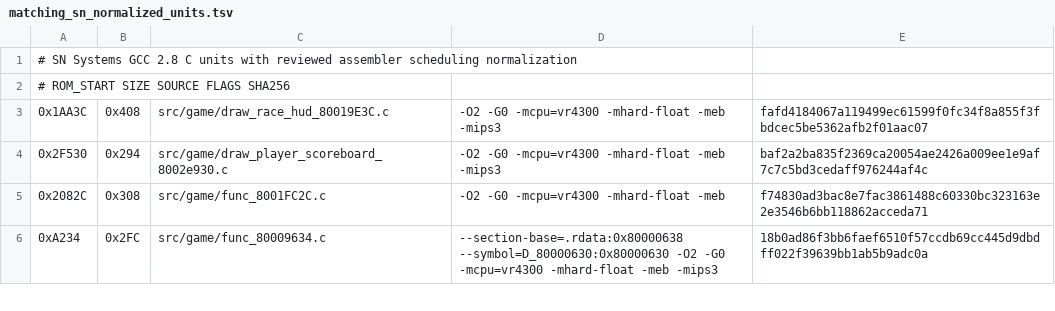
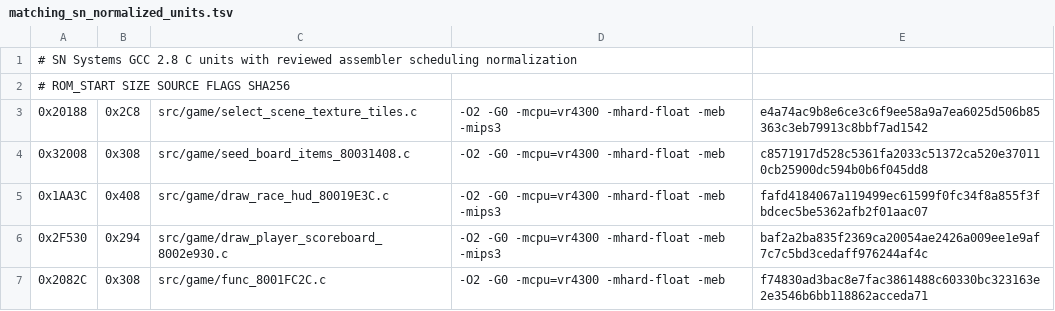
Before and after one commit to TheGh0stShip/Rugrats-Scavenger-Hunt, a TSV file: config/us/matching_sn_normalized_units.tsv, drawn as a sheet; only a part is shown; the shorter side is filled out with more unchanged rows; the diff names each change by its address in the sheet, - before the commit and + after, or states it on an @@ line.

Commit message:
Match board item seeding and texture selection

```diff
--- a/config/us/matching_sn_normalized_units.tsv
+++ b/config/us/matching_sn_normalized_units.tsv
+row 3: 0x20188 | 0x2C8 | src/game/select_scene_texture_tiles.c | -O2 -G0 -mcpu=vr4300 -mhard-float -meb -mips3 | e4a74ac9b8e6ce3c6f9ee58a9a7ea6025d506b85363c3eb79913c8bbf7ad1542
+row 4: 0x32008 | 0x308 | src/game/seed_board_items_80031408.c | -O2 -G0 -mcpu=vr4300 -mhard-float -meb | c8571917d528c5361fa2033c51372ca520e370110cb25900dc594b0b6f045dd8
```
Also changed, not shown: 7 other files.
